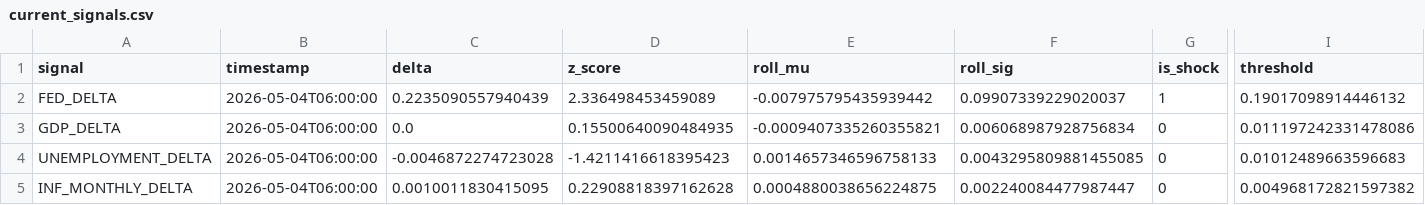
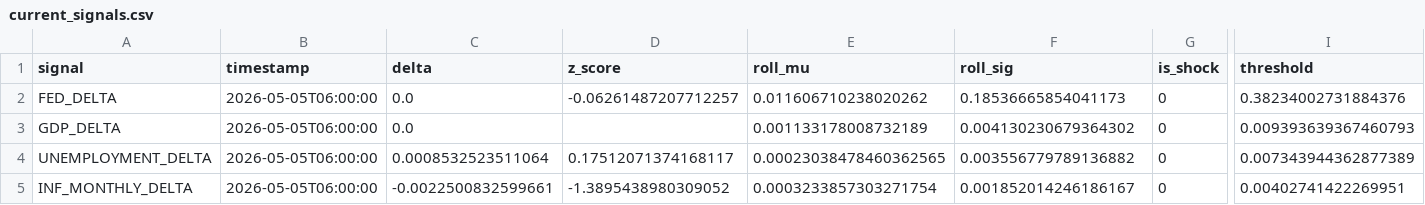
Before and after one commit to flyingduck0/ML_Seminar_Project, a CSV file: results/current_signals.csv, drawn as a sheet; only a part is shown, gaps mark what is left out; the diff covers the shown part only; the diff names each change by its address in the sheet, - before the commit and + after, or states it on an @@ line.

```diff
--- a/results/current_signals.csv
+++ b/results/current_signals.csv
-B2:B5 (timestamp): 2026-05-04T06:00:00
+B2:B5 (timestamp): 2026-05-05T06:00:00
-C2 (delta): 0.2235090557940439
+C2 (delta): 0.0
-D2 (z_score): 2.336498453459089
+D2 (z_score): -0.06261487207712257
-E2 (roll_mu): -0.007975795435939442
+E2 (roll_mu): 0.011606710238020262
-F2 (roll_sig): 0.09907339229020037
+F2 (roll_sig): 0.18536665854041173
-G2 (is_shock): 1
+G2 (is_shock): 0
-I2 (threshold): 0.19017098914446132
+I2 (threshold): 0.38234002731884376
-D3 (z_score): 0.15500640090484935
+D3 (z_score): (empty)
-E3 (roll_mu): -0.0009407335260355821
+E3 (roll_mu): 0.001133178008732189
-F3 (roll_sig): 0.006068987928756834
+F3 (roll_sig): 0.004130230679364302
-I3 (threshold): 0.011197242331478086
+I3 (threshold): 0.009393639367460793
-C4 (delta): -0.0046872274723028
+C4 (delta): 0.0008532523511064
-D4 (z_score): -1.4211416618395423
+D4 (z_score): 0.17512071374168117
-E4 (roll_mu): 0.0014657346596758133
+E4 (roll_mu): 0.00023038478460362565
-F4 (roll_sig): 0.0043295809881455085
+F4 (roll_sig): 0.003556779789136882
-I4 (threshold): 0.01012489663596683
+I4 (threshold): 0.007343944362877389
-C5 (delta): 0.0010011830415095
+C5 (delta): -0.0022500832599661
-D5 (z_score): 0.22908818397162628
+D5 (z_score): -1.3895438980309052
-E5 (roll_mu): 0.0004880038656224875
+E5 (roll_mu): 0.0003233857303271754
-F5 (roll_sig): 0.002240084477987447
+F5 (roll_sig): 0.001852014246186167
-I5 (threshold): 0.004968172821597382
+I5 (threshold): 0.00402741422269951
```
Also changed, not shown: 1 edited cell elsewhere in this file, results/results_backtest.csv, results/results_feature_importance.csv, 9 other files.
